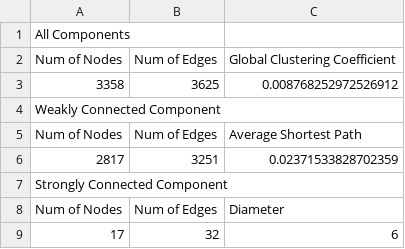
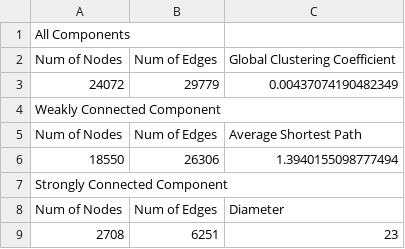
Before and after one commit to JustinSo1/RedditInfoNetwork, a CSV file: network_analysis.csv, drawn as a sheet.

Commit message:
create network with larger dataset and analyzed new network created

```diff
--- a/network_analysis.csv
+++ b/network_analysis.csv
@@ -2,8 +2,8 @@ All Components
 Num of Nodes,Num of Edges,Global Clustering Coefficient
-3358,3625,0.008768252972526912
+24072,29779,0.00437074190482349
 Weakly Connected Component
 Num of Nodes,Num of Edges,Average Shortest Path
-2817,3251,0.02371533828702359
+18550,26306,1.3940155098777494
 Strongly Connected Component
 Num of Nodes,Num of Edges,Diameter
-17,32,6
+2708,6251,23
```
Also changed, not shown: 9 other files.
